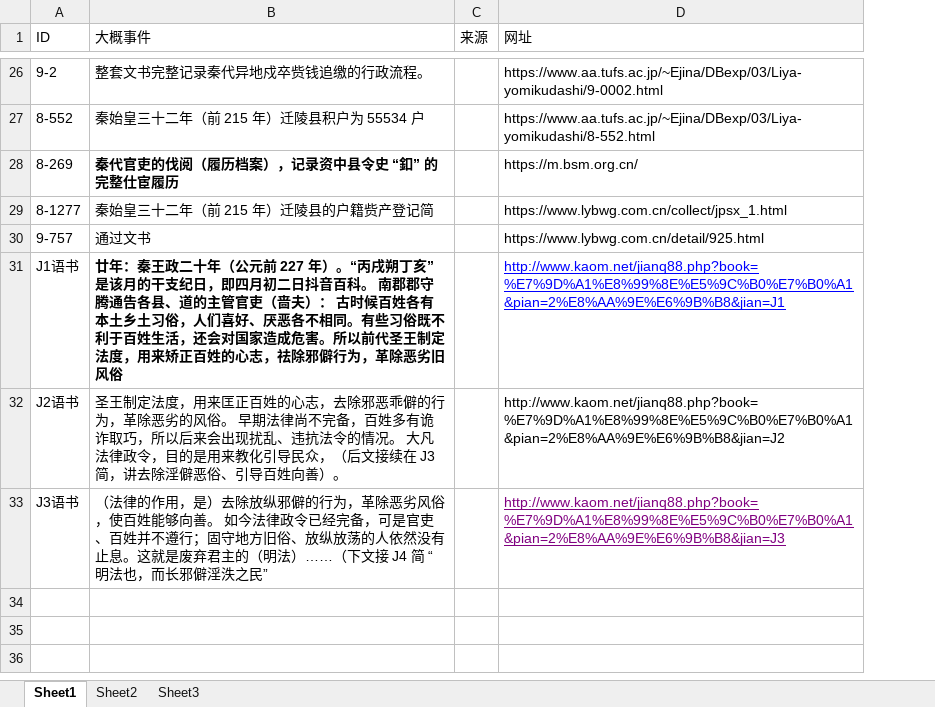
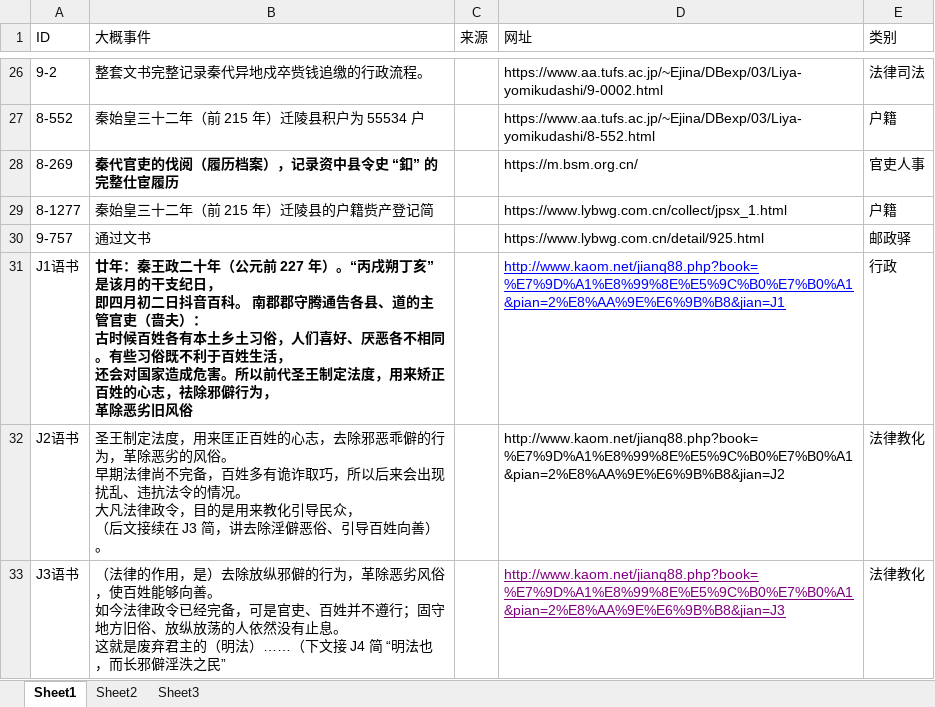
Before and after one commit to bill159357/QinJian, an Excel workbook: main/04图片素材库/原始扫描图/秦简表.xlsx, sheet Sheet1, drawn as a sheet; only a part is shown, gaps mark what is left out; values as stored, in another font and other column widths than the file's, no borders; ↵ is a line break in a cell; the diff covers the shown part only; the diff names each change by its address in the sheet, - before the commit and + after, or states it on an @@ line.

```diff
--- a/main/04图片素材库/原始扫描图/秦简表.xlsx (sheet Sheet1)
+++ b/main/04图片素材库/原始扫描图/秦简表.xlsx (sheet Sheet1)
+column E (类别), rows 26-33: 法律司法 | 户籍 | 官吏人事 | 户籍 | 邮政驿 | 行政 | 法律教化 | 法律教化
-B31 (大概事件): …支纪日，即四月初二日抖音百科。 南郡郡守腾通告各县、道的主管官吏（啬夫）： 古时候百姓各有本土乡土习俗，人们喜好、厌恶各不相同。有些习俗既不利于百姓生活，还会对国家造成危害。所以前代圣王制定法度，用来矫正百姓的心志，祛除邪僻行为，革除恶劣…
+B31 (大概事件): …支纪日， ↵ 即四月初二日抖音百科。 南郡郡守腾通告各县、道的主管官吏（啬夫）： ↵ 古时候百姓各有本土乡土习俗，人们喜好、厌恶各不相同。有些习俗既不利于百姓生活， ↵ 还会对国家造成危害。所以前代圣王制定法度，用来矫正百姓的心志，祛除邪僻行为， ↵ 革除恶劣…
-B32 (大概事件): …导民众，（后文接…
+B32 (大概事件): …导民众， ↵ （后文接…
-B33 (大概事件): …有止息。这就是废…
+B33 (大概事件): …有止息。 ↵ 这就是废…
```
Also changed, not shown: 18 edited cells elsewhere in this sheet.
